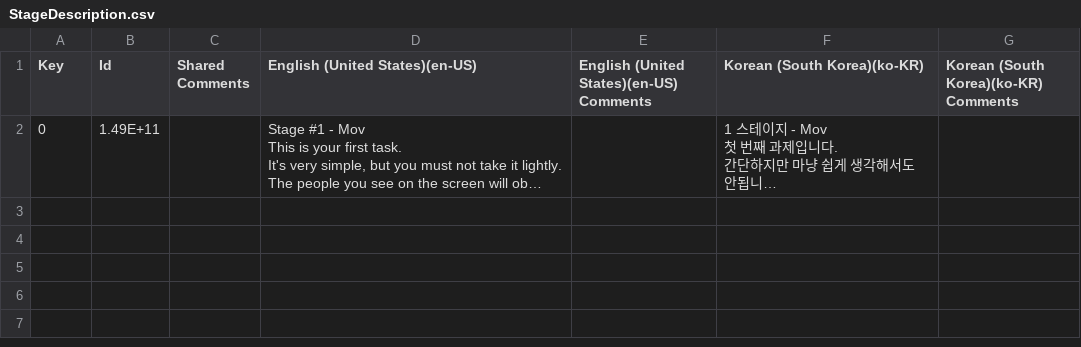
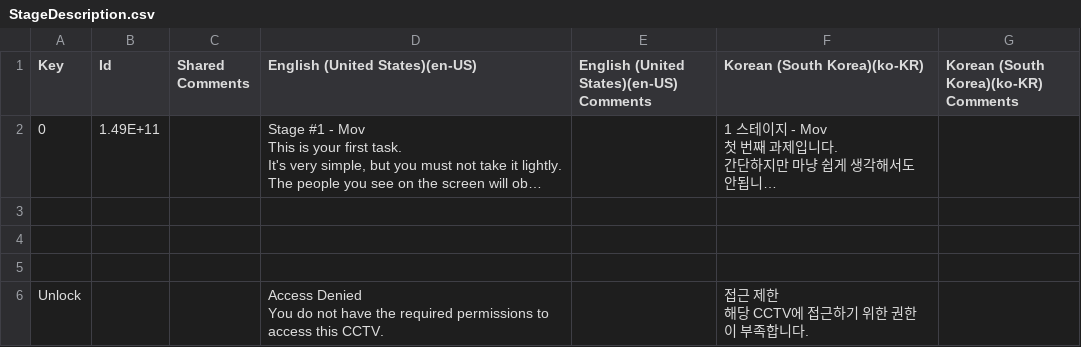
Before and after one commit to Wooshin-Indie/HumanFactory, a CSV file: Assets/Resources/Localization/StageDesc/StageDescription.csv, drawn as a sheet; long unchanged cells end in …; ↵ is a line break in a cell; the diff names each change by its address in the sheet, - before the commit and + after, or states it on an @@ line.

Commit message:
feat: Access Denied
- Access Denied 화면 띄우기 및 input block
- 화면 전환 시 block UI interact

```diff
--- a/Assets/Resources/Localization/StageDesc/StageDescription.csv
+++ b/Assets/Resources/Localization/StageDesc/StageDescription.csv
+row 3: (empty)
+row 4: (empty)
+row 5: (empty)
+row 6: Unlock |  |  | Access Denied ↵ You do not have the required permissions to access this CCTV. |  | 접근 제한 ↵ 해당 CCTV에 접근하기 위한 권한이 부족합니다.
```
Also changed, not shown: 25 other files.
